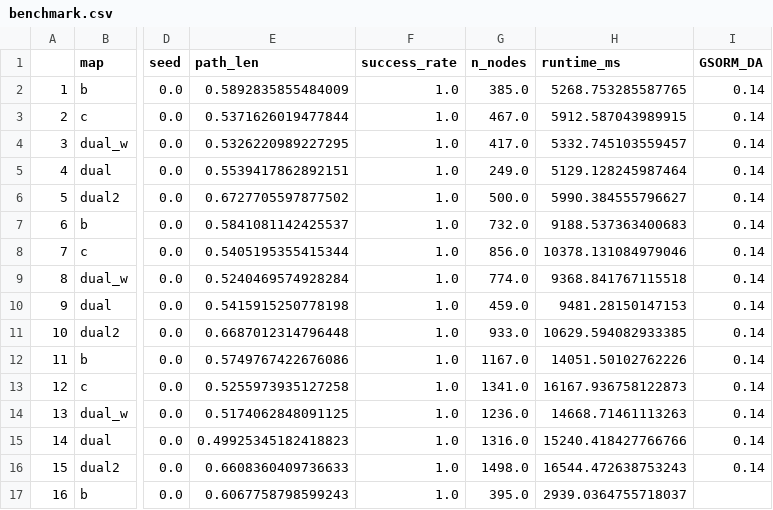
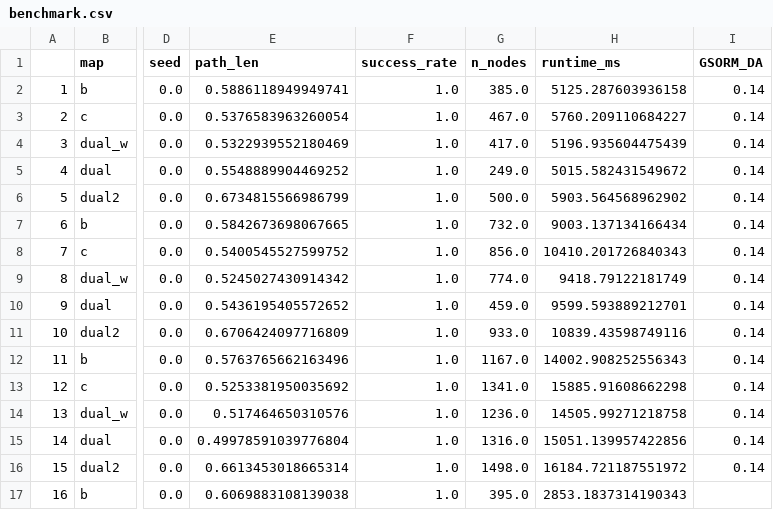
Before and after one commit to ct2034/miriam, a CSV file: roadmaps/benchmark.csv, drawn as a sheet; only a part is shown, gaps mark what is left out; the diff covers the shown part only; the diff names each change by its address in the sheet, - before the commit and + after, or states it on an @@ line.

```diff
--- a/roadmaps/benchmark.csv
+++ b/roadmaps/benchmark.csv
-E2 (path_len): 0.5892835855484009
+E2 (path_len): 0.5886118949949741
-H2 (runtime_ms): 5268.753285587765
+H2 (runtime_ms): 5125.287603936158
-E3 (path_len): 0.5371626019477844
+E3 (path_len): 0.5376583963260054
-H3 (runtime_ms): 5912.587043989915
+H3 (runtime_ms): 5760.209110684227
-E4 (path_len): 0.5326220989227295
+E4 (path_len): 0.5322939552180469
-H4 (runtime_ms): 5332.745103559457
+H4 (runtime_ms): 5196.935604475439
-E5 (path_len): 0.5539417862892151
+E5 (path_len): 0.5548889904469252
-H5 (runtime_ms): 5129.128245987464
+H5 (runtime_ms): 5015.582431549672
-E6 (path_len): 0.6727705597877502
+E6 (path_len): 0.6734815566986799
-H6 (runtime_ms): 5990.384555796627
+H6 (runtime_ms): 5903.564568962902
-E7 (path_len): 0.5841081142425537
+E7 (path_len): 0.5842673698067665
-H7 (runtime_ms): 9188.537363400683
+H7 (runtime_ms): 9003.137134166434
-E8 (path_len): 0.5405195355415344
+E8 (path_len): 0.5400545527599752
-H8 (runtime_ms): 10378.131084979046
+H8 (runtime_ms): 10410.201726840343
-E9 (path_len): 0.5240469574928284
+E9 (path_len): 0.5245027430914342
-H9 (runtime_ms): 9368.841767115518
+H9 (runtime_ms): 9418.79122181749
-E10 (path_len): 0.5415915250778198
+E10 (path_len): 0.5436195405572652
-H10 (runtime_ms): 9481.28150147153
+H10 (runtime_ms): 9599.593889212701
-E11 (path_len): 0.6687012314796448
+E11 (path_len): 0.6706424097716809
-H11 (runtime_ms): 10629.594082933385
+H11 (runtime_ms): 10839.43598749116
-E12 (path_len): 0.5749767422676086
+E12 (path_len): 0.5763765662163496
-H12 (runtime_ms): 14051.50102762226
+H12 (runtime_ms): 14002.908252556343
-E13 (path_len): 0.5255973935127258
+E13 (path_len): 0.5253381950035692
-H13 (runtime_ms): 16167.936758122873
+H13 (runtime_ms): 15885.91608662298
-E14 (path_len): 0.5174062848091125
+E14 (path_len): 0.517464650310576
-H14 (runtime_ms): 14668.71461113263
+H14 (runtime_ms): 14505.99271218758
-E15 (path_len): 0.49925345182418823
+E15 (path_len): 0.49978591039776804
-H15 (runtime_ms): 15240.418427766766
+H15 (runtime_ms): 15051.139957422856
-E16 (path_len): 0.6608360409736633
+E16 (path_len): 0.6613453018665314
-H16 (runtime_ms): 16544.472638753243
+H16 (runtime_ms): 16184.721187551972
-E17 (path_len): 0.6067758798599243
+E17 (path_len): 0.6069883108139038
-H17 (runtime_ms): 2939.0364755718037
+H17 (runtime_ms): 2853.1837314190343
```
Also changed, not shown: 112 edited cells elsewhere in this file, 53 other files.
